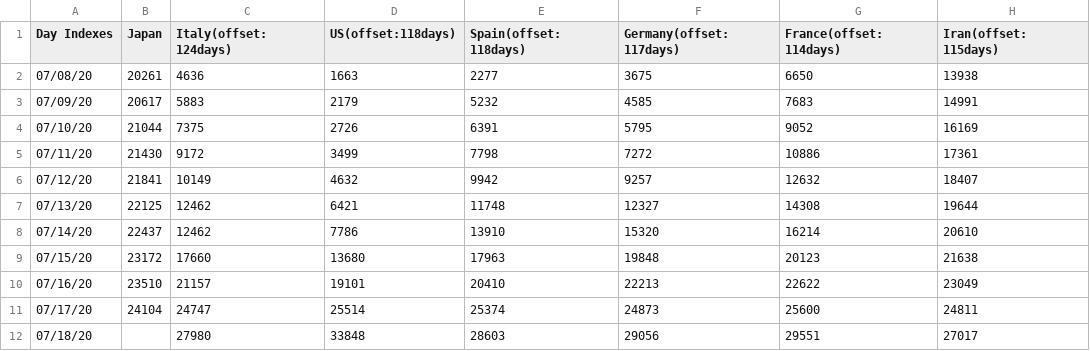
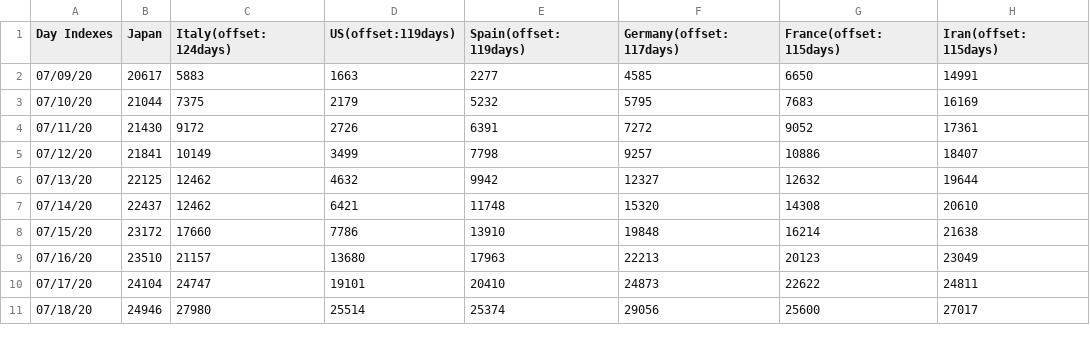
Before and after one commit to kmdsbng/COVID-19, a CSV file: converted_data/japan_cases.csv, drawn as a sheet; only a part is shown; the diff covers the shown part only.

Commit message:
update data

```diff
--- a/converted_data/japan_cases.csv
+++ b/converted_data/japan_cases.csv
@@ -1,12 +1,11 @@
-Day Indexes,Japan,Italy(offset:124days),US(offset:118days),Spain(offset:118days),Germany(offset:117days),France(offset:114days),Iran(offset:115days)
-07/08/20,20261,4636,1663,2277,3675,6650,13938
-07/09/20,20617,5883,2179,5232,4585,7683,14991
-07/10/20,21044,7375,2726,6391,5795,9052,16169
-07/11/20,21430,9172,3499,7798,7272,10886,17361
-07/12/20,21841,10149,4632,9942,9257,12632,18407
-07/13/20,22125,12462,6421,11748,12327,14308,19644
-07/14/20,22437,12462,7786,13910,15320,16214,20610
-07/15/20,23172,17660,13680,17963,19848,20123,21638
-07/16/20,23510,21157,19101,20410,22213,22622,23049
-07/17/20,24104,24747,25514,25374,24873,25600,24811
-07/18/20,,27980,33848,28603,29056,29551,27017
+Day Indexes,Japan,Italy(offset:124days),US(offset:119days),Spain(offset:119days),Germany(offset:117days),France(offset:115days),Iran(offset:115days)
+07/09/20,20617,5883,1663,2277,4585,6650,14991
+07/10/20,21044,7375,2179,5232,5795,7683,16169
+07/11/20,21430,9172,2726,6391,7272,9052,17361
+07/12/20,21841,10149,3499,7798,9257,10886,18407
+07/13/20,22125,12462,4632,9942,12327,12632,19644
+07/14/20,22437,12462,6421,11748,15320,14308,20610
+07/15/20,23172,17660,7786,13910,19848,16214,21638
+07/16/20,23510,21157,13680,17963,22213,20123,23049
+07/17/20,24104,24747,19101,20410,24873,22622,24811
+07/18/20,24946,27980,25514,25374,29056,25600,27017
```
Also changed, not shown: 1 added row and 60 edited cells elsewhere in this file.
